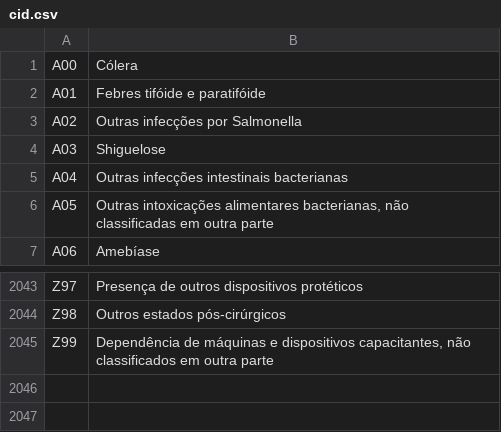
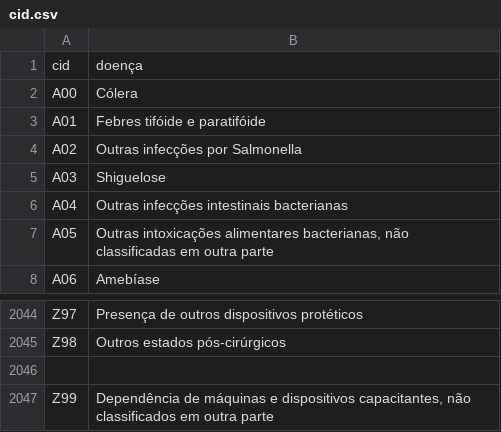
Before and after one commit to emersonaccarvalho/cid10-lista, a CSV file: cid.csv, drawn as a sheet; only a part is shown, gaps mark what is left out; the diff names each change by its address in the sheet, - before the commit and + after, or states it on an @@ line.

Commit message:
Update cid.csv

```diff
--- a/cid.csv
+++ b/cid.csv
+row 1: cid | doença
+row 2046: (empty)
```
